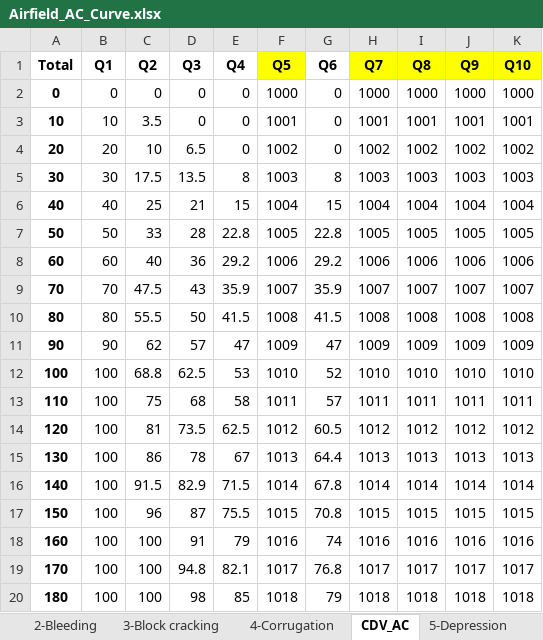
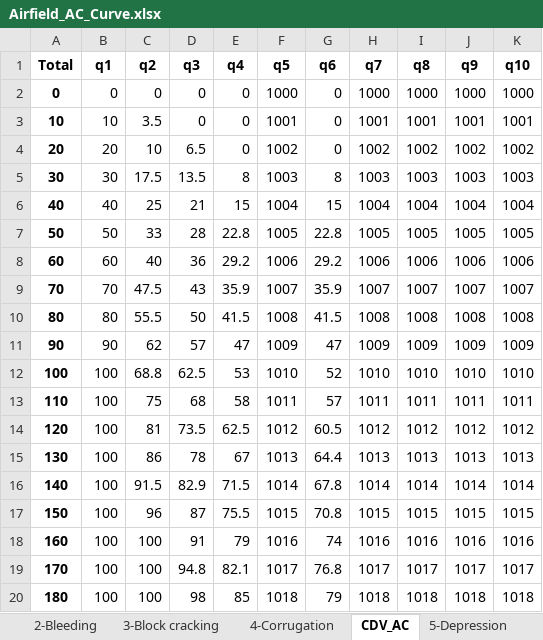
Before and after one commit to Kamleshwari/PCI-Calculator, an Excel workbook: Files/Airfield_AC_Curve.xlsx, sheet CDV_AC, drawn as a sheet; values as stored, in another font and other column widths than the file's, no borders; the diff names each change by its address in the sheet, - before the commit and + after, or states it on an @@ line.

```diff
--- a/Files/Airfield_AC_Curve.xlsx (sheet CDV_AC)
+++ b/Files/Airfield_AC_Curve.xlsx (sheet CDV_AC)
-B1: Q1
+B1: q1
-C1: Q2
+C1: q2
-D1: Q3
+D1: q3
-E1: Q4
+E1: q4
-F1: Q5
+F1: q5
-F1 fill: #FFFF00
+F1 fill: none
-G1: Q6
+G1: q6
-H1: Q7
+H1: q7
-H1:K1 fill: #FFFF00
+H1:K1 fill: none
-I1: Q8
+I1: q8
-J1: Q9
+J1: q9
-K1: Q10
+K1: q10
```
Also changed, not shown: 2 other files.
